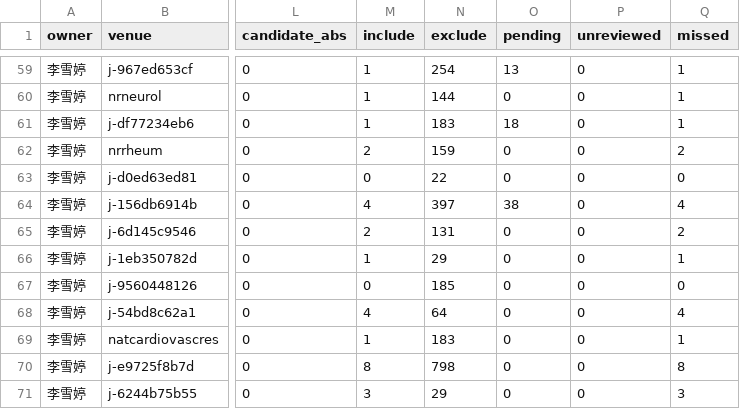
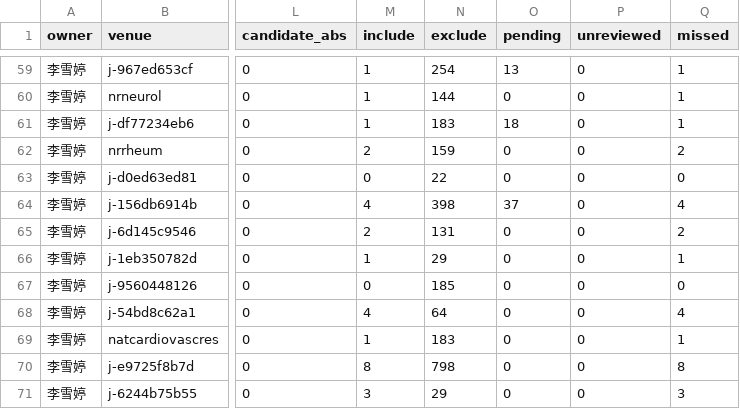
Before and after one commit to BUPT-AI4S/ai4s-crawler, a CSV file: reviews/2024/lixueting-haozhuodi/coverage.csv, drawn as a sheet; only a part is shown, gaps mark what is left out; the diff names each change by its address in the sheet, - before the commit and + after, or states it on an @@ line.

```diff
--- a/reviews/2024/lixueting-haozhuodi/coverage.csv
+++ b/reviews/2024/lixueting-haozhuodi/coverage.csv
-N64 (exclude): 397
+N64 (exclude): 398
-O64 (pending): 38
+O64 (pending): 37
```
Also changed, not shown: 7 other files.
